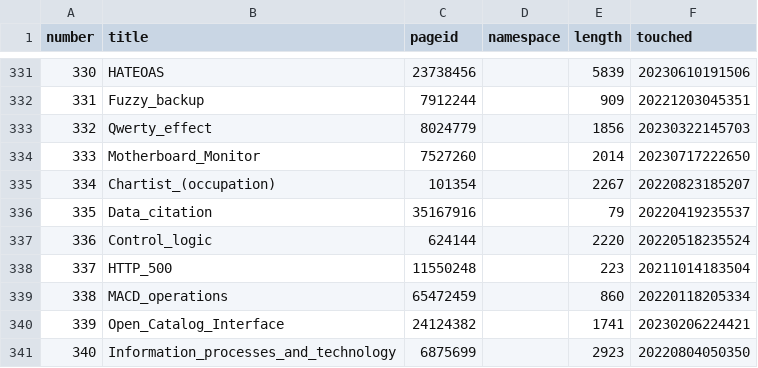
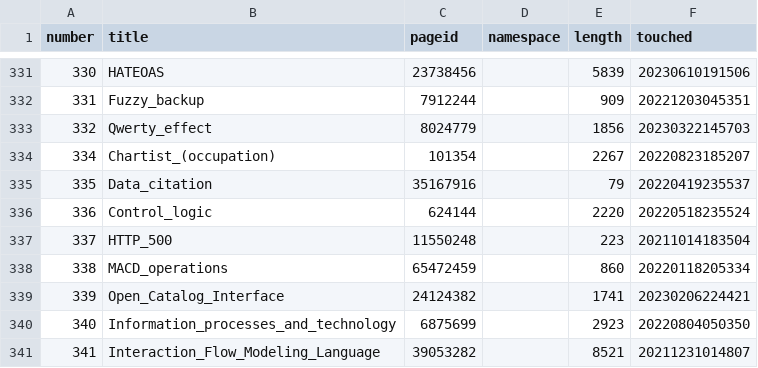
Before and after one commit to ahn-nath/Wikipedia---Translation-Imbalances, a CSV file: data/input/categories/pages-ids/en-computing-page_ids.csv, drawn as a sheet; only a part is shown, gaps mark what is left out; the shorter side is filled out with more unchanged rows.

```diff
--- a/data/input/categories/pages-ids/en-computing-page_ids.csv
+++ b/data/input/categories/pages-ids/en-computing-page_ids.csv
@@ -333,3 +333,2 @@
 "332","Qwerty_effect","8024779","","1856","20230322145703"
-"333","Motherboard_Monitor","7527260","","2014","20230717222650"
 "334","Chartist_(occupation)","101354","","2267","20220823185207"
```
Also changed, not shown: data/input/categories/pages-ids/cs-sports-page_ids.csv, data/input/categories/pages-ids/en-engineering-page_ids.csv, 51 other files.
